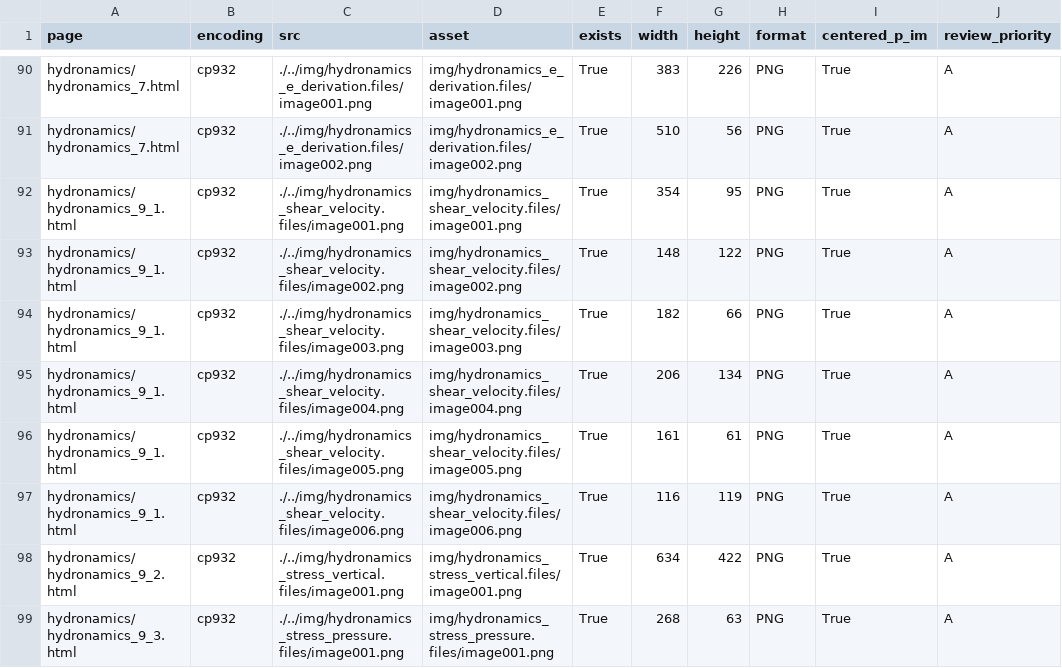
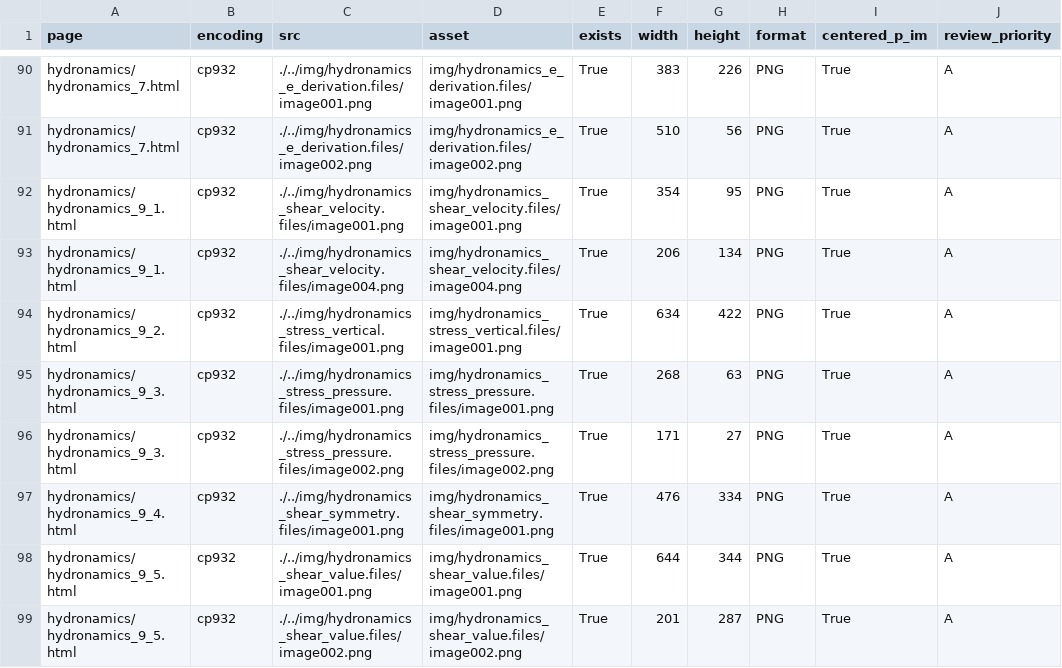
Before and after one commit to yuki746289/product_blog_ryutai, a CSV file: .document/formula_reviews/SITE_INLINE_IMAGE_INVENTORY_20260918.csv, drawn as a sheet; only a part is shown, gaps mark what is left out; the shorter side is filled out with more unchanged rows.

```diff
--- a/.document/formula_reviews/SITE_INLINE_IMAGE_INVENTORY_20260918.csv
+++ b/.document/formula_reviews/SITE_INLINE_IMAGE_INVENTORY_20260918.csv
@@ -92,7 +92,3 @@ hydronamics/hydronamics_7.html,cp932,./../img/hydronamics_e_derivation.files/ima
 hydronamics/hydronamics_9_1.html,cp932,./../img/hydronamics_shear_velocity.files/image001.png,img/hydronamics_shear_velocity.files/image001.png,True,354,95,PNG,True,A
-hydronamics/hydronamics_9_1.html,cp932,./../img/hydronamics_shear_velocity.files/image002.png,img/hydronamics_shear_velocity.files/image002.png,True,148,122,PNG,True,A
-hydronamics/hydronamics_9_1.html,cp932,./../img/hydronamics_shear_velocity.files/image003.png,img/hydronamics_shear_velocity.files/image003.png,True,182,66,PNG,True,A
 hydronamics/hydronamics_9_1.html,cp932,./../img/hydronamics_shear_velocity.files/image004.png,img/hydronamics_shear_velocity.files/image004.png,True,206,134,PNG,True,A
-hydronamics/hydronamics_9_1.html,cp932,./../img/hydronamics_shear_velocity.files/image005.png,img/hydronamics_shear_velocity.files/image005.png,True,161,61,PNG,True,A
-hydronamics/hydronamics_9_1.html,cp932,./../img/hydronamics_shear_velocity.files/image006.png,img/hydronamics_shear_velocity.files/image006.png,True,116,119,PNG,True,A
 hydronamics/hydronamics_9_2.html,cp932,./../img/hydronamics_stress_vertical.files/image001.png,img/hydronamics_stress_vertical.files/image001.png,True,634,422,PNG,True,A
```
Also changed, not shown: 2 other files.
